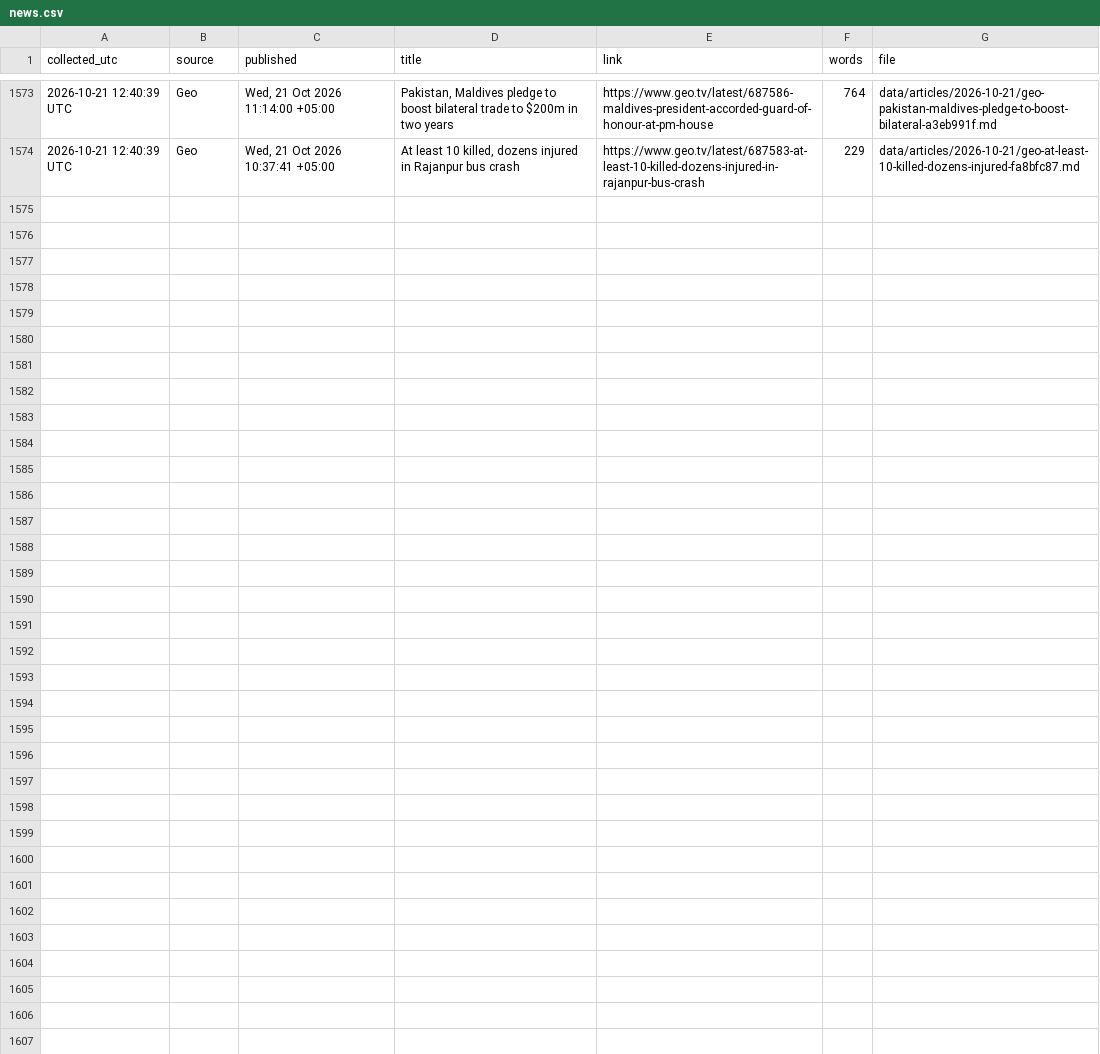
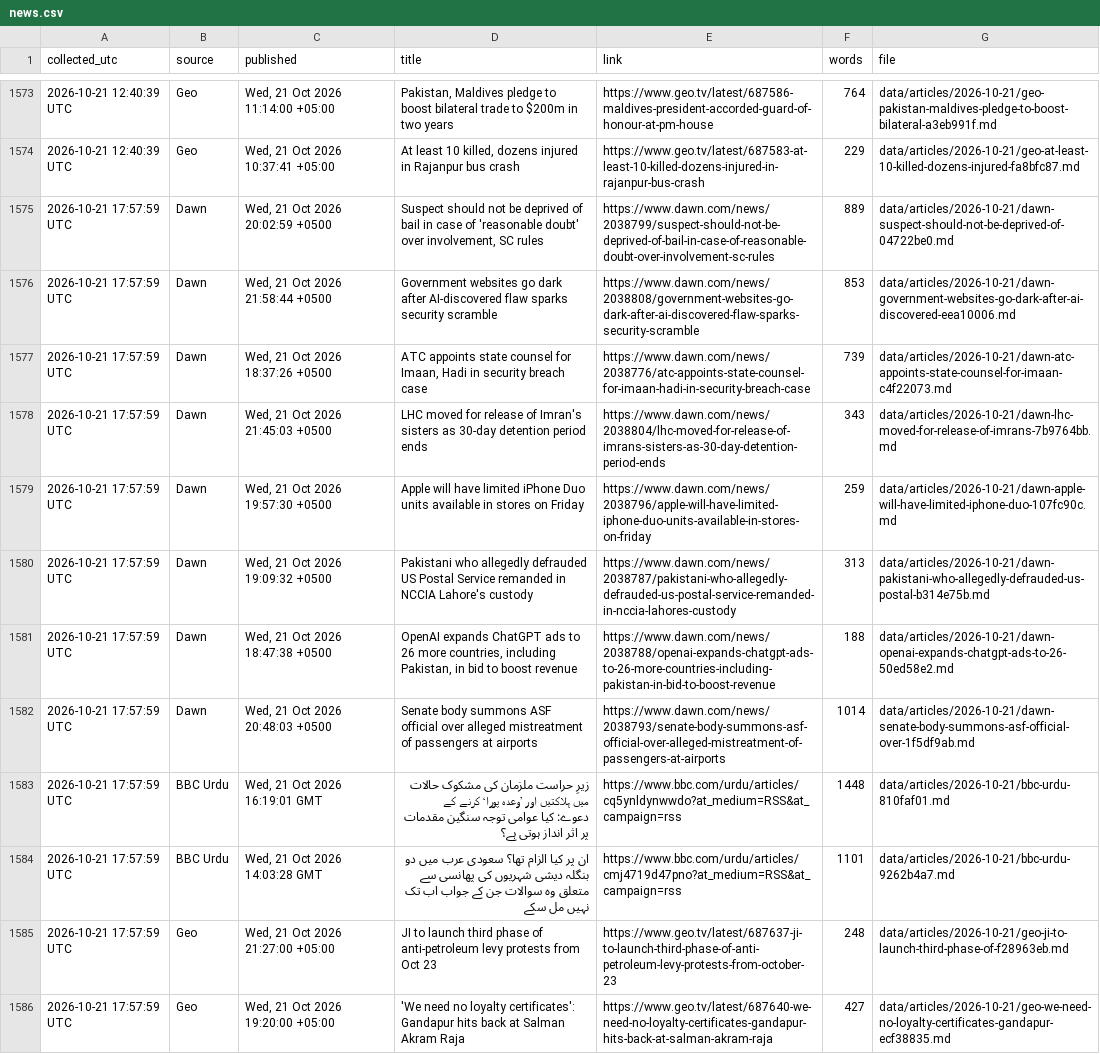
Before and after one commit to galiraza/github-actions-demo, a CSV file: data/news.csv, drawn as a sheet; only a part is shown, gaps mark what is left out.

```diff
--- a/data/news.csv
+++ b/data/news.csv
@@ -1574 +1574,13 @@ collected_utc,source,published,title,link,words,file
 2026-10-21 12:40:39 UTC,Geo,"Wed, 21 Oct 2026 10:37:41 +05:00","At least 10 killed, dozens injured in Rajanpur bus crash",https://www.geo.tv/latest/687583-at-least-10-killed-dozens-injured-in-rajanpur-bus-crash,229,data/articles/2026-10-21/geo-at-least-10-killed-dozens-injured-fa8bfc87.md
+2026-10-21 17:57:59 UTC,Dawn,"Wed, 21 Oct 2026 20:02:59 +0500","Suspect should not be deprived of bail in case of 'reasonable doubt' over involvement, SC rules",https://www.dawn.com/news/2038799/suspect-should-not-be-deprived-of-bail-in-case-of-reasonable-doubt-over-involvement-sc-rules,889,data/articles/2026-10-21/dawn-suspect-should-not-be-deprived-of-04722be0.md
+2026-10-21 17:57:59 UTC,Dawn,"Wed, 21 Oct 2026 21:58:44 +0500",Government websites go dark after AI-discovered flaw sparks security scramble,https://www.dawn.com/news/2038808/government-websites-go-dark-after-ai-discovered-flaw-sparks-security-scramble,853,data/articles/2026-10-21/dawn-government-websites-go-dark-after-ai-discovered-eea10006.md
+2026-10-21 17:57:59 UTC,Dawn,"Wed, 21 Oct 2026 18:37:26 +0500","ATC appoints state counsel for Imaan, Hadi in security breach case",https://www.dawn.com/news/2038776/atc-appoints-state-counsel-for-imaan-hadi-in-security-breach-case,739,data/articles/2026-10-21/dawn-atc-appoints-state-counsel-for-imaan-c4f22073.md
+2026-10-21 17:57:59 UTC,Dawn,"Wed, 21 Oct 2026 21:45:03 +0500",LHC moved for release of Imran's sisters as 30-day detention period ends,https://www.dawn.com/news/2038804/lhc-moved-for-release-of-imrans-sisters-as-30-day-detention-period-ends,343,data/articles/2026-10-21/dawn-lhc-moved-for-release-of-imrans-7b9764bb.md
+2026-10-21 17:57:59 UTC,Dawn,"Wed, 21 Oct 2026 19:57:30 +0500",Apple will have limited iPhone Duo units available in stores on Friday,https://www.dawn.com/news/2038796/apple-will-have-limited-iphone-duo-units-available-in-stores-on-friday,259,data/articles/2026-10-21/dawn-apple-will-have-limited-iphone-duo-107fc90c.md
+2026-10-21 17:57:59 UTC,Dawn,"Wed, 21 Oct 2026 19:09:32 +0500",Pakistani who allegedly defrauded US Postal Service remanded in NCCIA Lahore's custody,https://www.dawn.com/news/2038787/pakistani-who-allegedly-defrauded-us-postal-service-remanded-in-nccia-lahores-custody,313,data/articles/2026-10-21/dawn-pakistani-who-allegedly-defrauded-us-postal-b314e75b.md
+2026-10-21 17:57:59 UTC,Dawn,"Wed, 21 Oct 2026 18:47:38 +0500","OpenAI expands ChatGPT ads to 26 more countries, including Pakistan, in bid to boost revenue",https://www.dawn.com/news/2038788/openai-expands-chatgpt-ads-to-26-more-countries-including-pakistan-in-bid-to-boost-revenue,188,data/articles/2026-10-21/dawn-openai-expands-chatgpt-ads-to-26-50ed58e2.md
+2026-10-21 17:57:59 UTC,Dawn,"Wed, 21 Oct 2026 20:48:03 +0500",Senate body summons ASF official over alleged mistreatment of passengers at airports,https://www.dawn.com/news/2038793/senate-body-summons-asf-official-over-alleged-mistreatment-of-passengers-at-airports,1014,data/articles/2026-10-21/dawn-senate-body-summons-asf-official-over-1f5df9ab.md
+2026-10-21 17:57:59 UTC,BBC Urdu,"Wed, 21 Oct 2026 16:19:01 GMT",زیرِ حراست ملزمان کی مشکوک حالات میں ہلاکتیں اور ’وعدہ پورا‘ کرنے کے دعوے: کیا عوامی توجہ سنگین مقدمات پر اثر انداز ہوتی ہے؟,https://www.bbc.com/urdu/articles/cq5ynldynwwdo?at_medium=RSS&at_campaign=rss,1448,data/articles/2026-10-21/bbc-urdu-810faf01.md
+2026-10-21 17:57:59 UTC,BBC Urdu,"Wed, 21 Oct 2026 14:03:28 GMT",ان پر کیا الزام تھا؟ سعودی عرب میں دو بنگلہ دیشی شہریوں کی پھانسی سے متعلق وہ سوالات جن کے جواب اب تک نہیں مل سکے,https://www.bbc.com/urdu/articles/cmj4719d47pno?at_medium=RSS&at_campaign=rss,1101,data/articles/2026-10-21/bbc-urdu-9262b4a7.md
+2026-10-21 17:57:59 UTC,Geo,"Wed, 21 Oct 2026 21:27:00 +05:00",JI to launch third phase of anti-petroleum levy protests from Oct 23,https://www.geo.tv/latest/687637-ji-to-launch-third-phase-of-anti-petroleum-levy-protests-from-october-23,248,data/articles/2026-10-21/geo-ji-to-launch-third-phase-of-f28963eb.md
+2026-10-21 17:57:59 UTC,Geo,"Wed, 21 Oct 2026 19:20:00 +05:00",'We need no loyalty certificates': Gandapur hits back at Salman Akram Raja,https://www.geo.tv/latest/687640-we-need-no-loyalty-certificates-gandapur-hits-back-at-salman-akram-raja,427,data/articles/2026-10-21/geo-we-need-no-loyalty-certificates-gandapur-ecf38835.md
```
Also changed, not shown: 13 other files.
